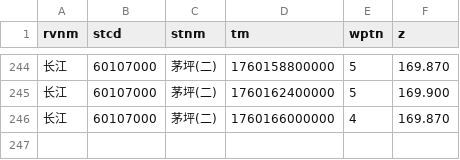
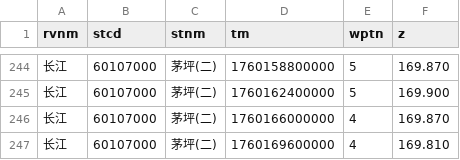
Before and after one commit to Doradx/LongRiver, a CSV file: data/2025-10/长江_茅坪(二).csv, drawn as a sheet; only a part is shown, gaps mark what is left out; the diff names each change by its address in the sheet, - before the commit and + after, or states it on an @@ line.

```diff
--- a/data/2025-10/长江_茅坪(二).csv
+++ b/data/2025-10/长江_茅坪(二).csv
+row 247: 长江 | 60107000 | 茅坪(二) | 1760169600000 | 4 | 169.810
```
Also changed, not shown: data/2025-10/陆水_陆水水库(坝上).csv, 1 other file.
